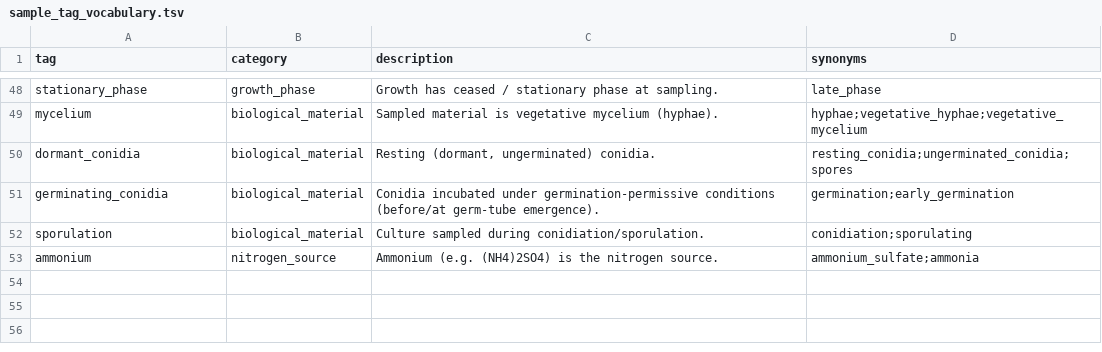
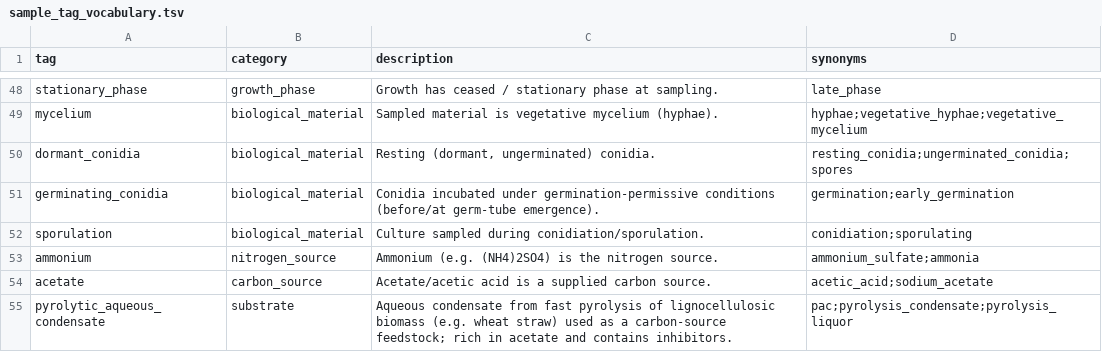
Before and after one commit to BatistaB/KOEXA, a TSV file: metadata/sample_tag_vocabulary.tsv, drawn as a sheet; only a part is shown, gaps mark what is left out.

```diff
--- a/metadata/sample_tag_vocabulary.tsv
+++ b/metadata/sample_tag_vocabulary.tsv
@@ -53 +53,3 @@ sporulation	biological_material	Culture sampled during conidiation/sporulation.
 ammonium	nitrogen_source	Ammonium (e.g. (NH4)2SO4) is the nitrogen source.	ammonium_sulfate;ammonia
+acetate	carbon_source	Acetate/acetic acid is a supplied carbon source.	acetic_acid;sodium_acetate
+pyrolytic_aqueous_condensate	substrate	Aqueous condensate from fast pyrolysis of lignocellulosic biomass (e.g. wheat straw) used as a carbon-source feedstock; rich in acetate and contains inhibitors.	pac;pyrolysis_condensate;pyrolysis_liquor
```
Also changed, not shown: analysis/classification/gene_expression_rank_thresholds.tsv, metadata/samples.tsv, 10 other files.
